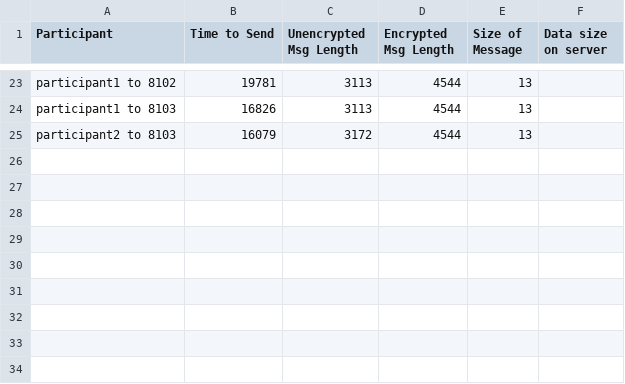
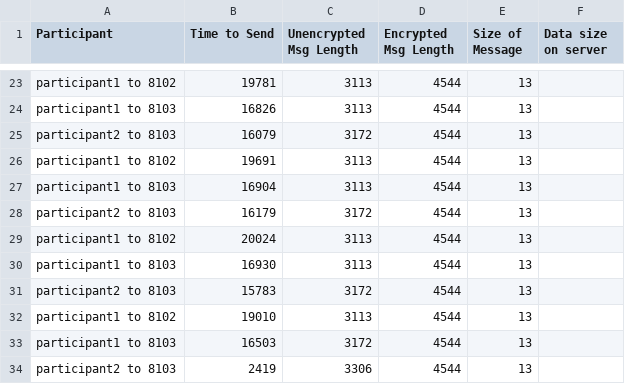
Before and after one commit to antonionehme/AuditingWorkflows-Blockchain, a CSV file: data_send.csv, drawn as a sheet; only a part is shown, gaps mark what is left out; the diff names each change by its address in the sheet, - before the commit and + after, or states it on an @@ line.

Commit message:
Added method that broadcast logs. Need to exclude the port of the server, and maybe expose the records through a URL.

```diff
--- a/data_send.csv
+++ b/data_send.csv
+row 26: participant1 to 8102 | 19691 | 3113 | 4544 | 13
+row 27: participant1 to 8103 | 16904 | 3113 | 4544 | 13
+row 28: participant2 to 8103 | 16179 | 3172 | 4544 | 13
+row 29: participant1 to 8102 | 20024 | 3113 | 4544 | 13
+row 30: participant1 to 8103 | 16930 | 3113 | 4544 | 13
+row 31: participant2 to 8103 | 15783 | 3172 | 4544 | 13
+row 32: participant1 to 8102 | 19010 | 3113 | 4544 | 13
+row 33: participant1 to 8103 | 16503 | 3172 | 4544 | 13
+row 34: participant2 to 8103 | 2419 | 3306 | 4544 | 13
```
Also changed, not shown: data_receive.csv, 2 other files.
